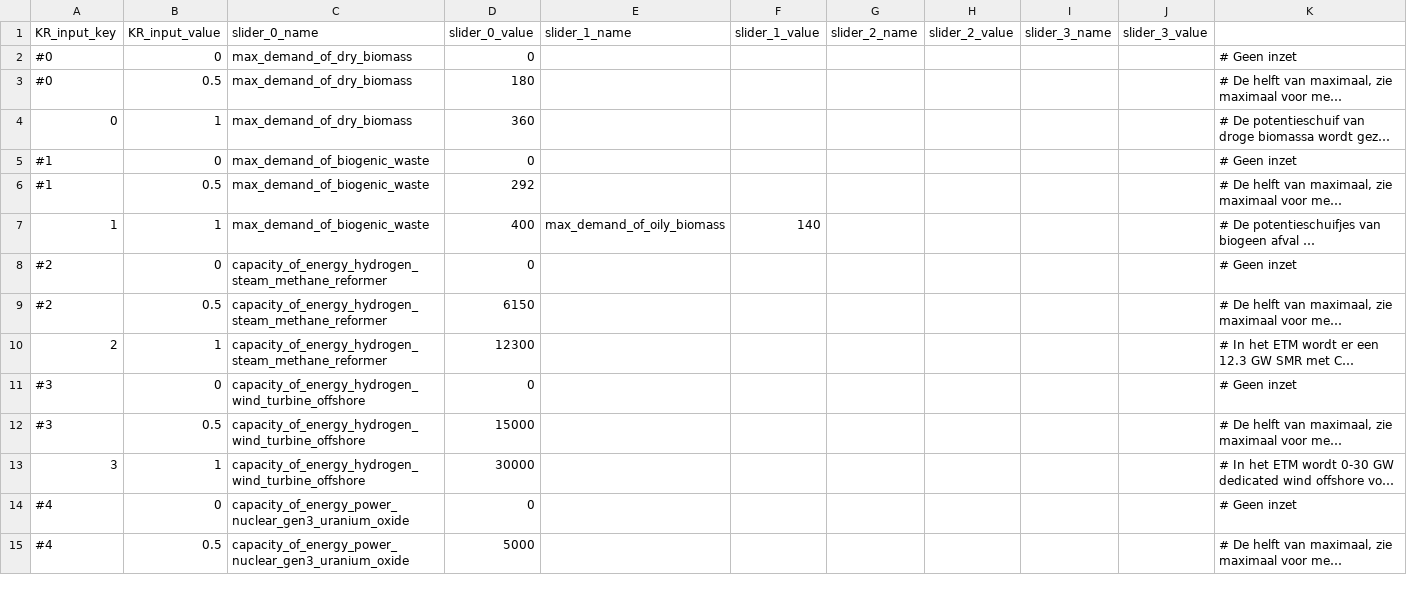
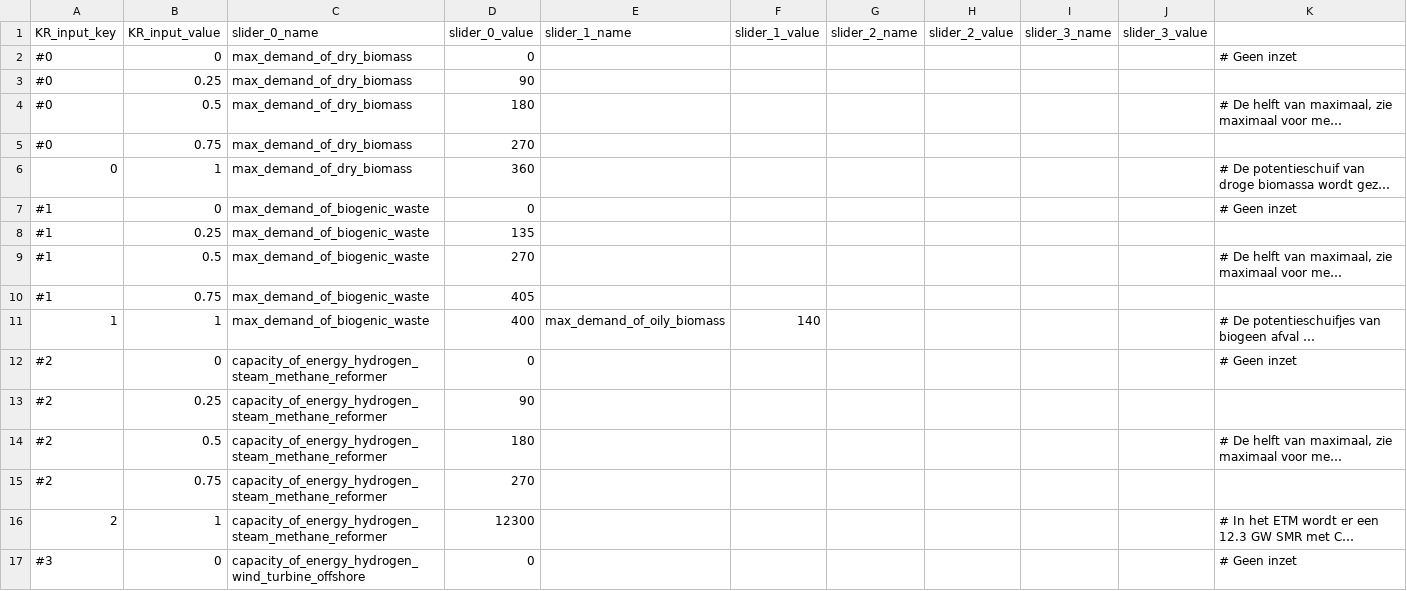
Before and after one commit to quintel/klimaatraadplegingstool, a CSV file: config/input_mapping.csv, drawn as a sheet; only a part is shown; the shorter side is filled out with more unchanged rows; long unchanged cells end in …; addresses are those after the commit; the diff covers the shown part only; the diff names each change by its address in the sheet, - before the commit and + after, or states it on an @@ line.

Commit message:
Changed input mapping to 5 steps

```diff
--- a/config/input_mapping.csv
+++ b/config/input_mapping.csv
+row 3: #0 | 0.25 | max_demand_of_dry_biomass | 90
+row 5: #0 | 0.75 | max_demand_of_dry_biomass | 270
+row 8: #1 | 0.25 | max_demand_of_biogenic_waste | 135
-D9 (slider_0_value): 292
+D9 (slider_0_value): 270
+row 10: #1 | 0.75 | max_demand_of_biogenic_waste | 405
+row 13: #2 | 0.25 | capacity_of_energy_hydrogen_steam_methane_reformer | 90
-D14 (slider_0_value): 6150
+D14 (slider_0_value): 180
+row 15: #2 | 0.75 | capacity_of_energy_hydrogen_steam_methane_reformer | 270
```
Also changed, not shown: 14 added rows elsewhere in this file, 1 other file.
